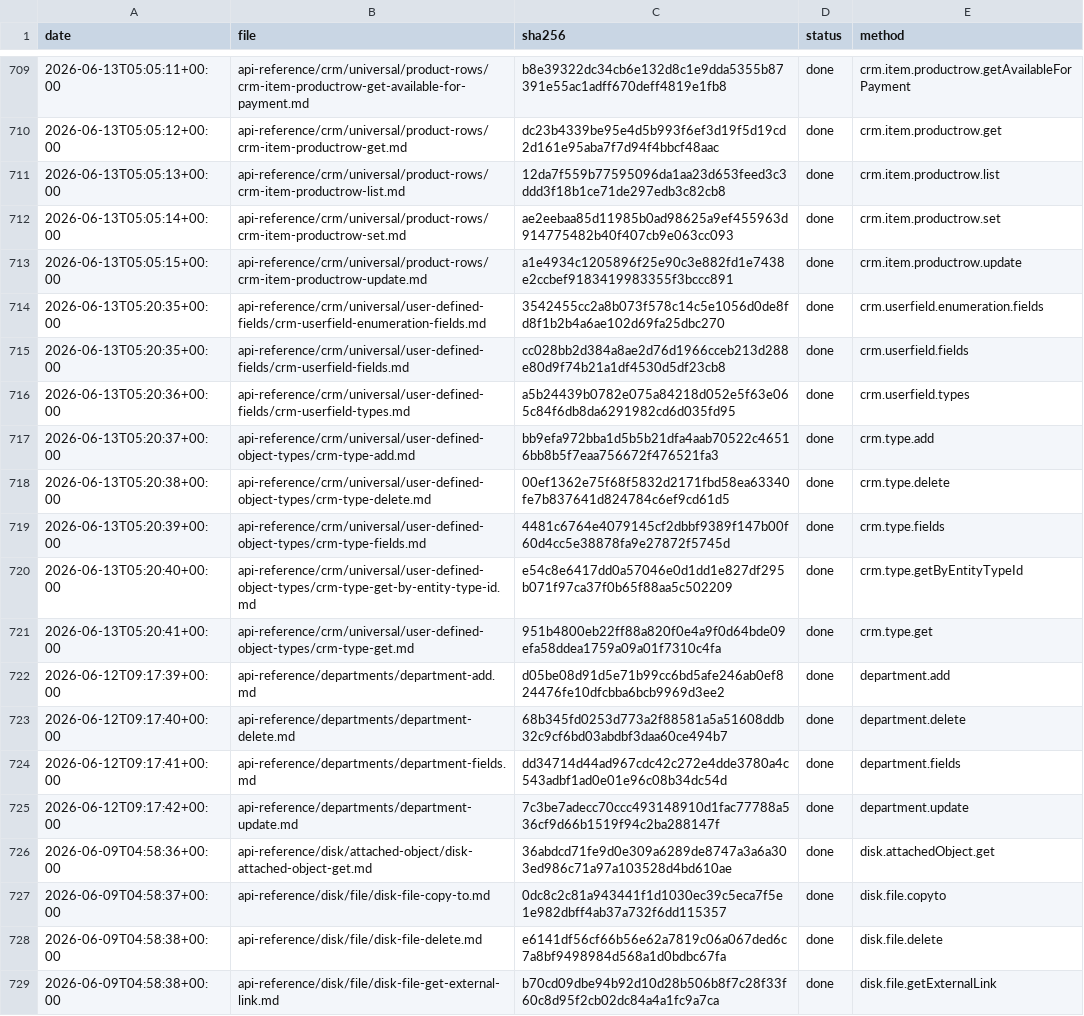
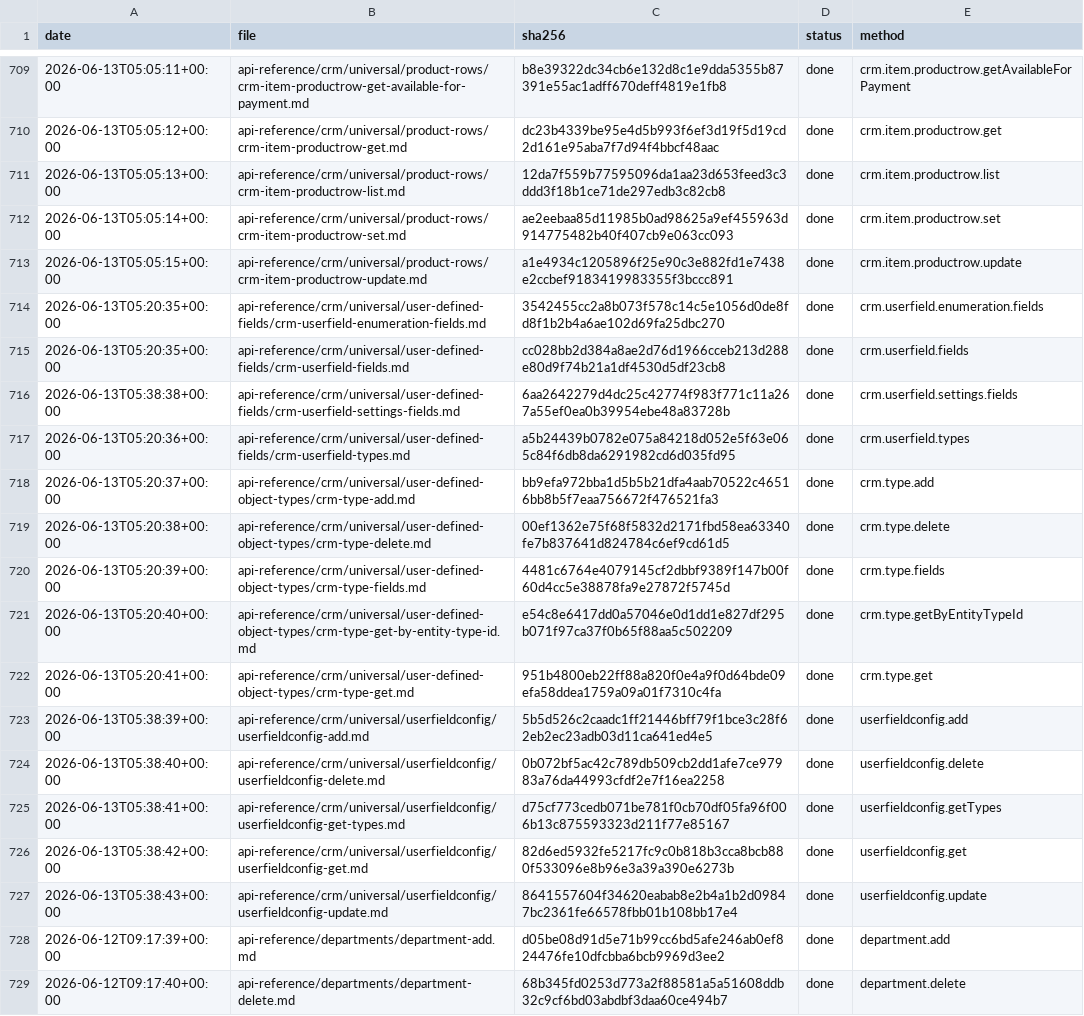
Before and after one commit to IgorShevchik/b24-rest-docs, a TSV file: .actualize/ledger.tsv, drawn as a sheet; only a part is shown, gaps mark what is left out; the shorter side is filled out with more unchanged rows; the diff names each change by its address in the sheet, - before the commit and + after, or states it on an @@ line.

```diff
--- a/.actualize/ledger.tsv
+++ b/.actualize/ledger.tsv
+row 716: 2026-06-13T05:38:38+00:00 | api-reference/crm/universal/user-defined-fields/crm-userfield-settings-fields.md | 6aa2642279d4dc25c42774f983f771c11a267a55ef0ea0b39954ebe48a83728b | done | crm.userfield.settings.fields
+row 723: 2026-06-13T05:38:39+00:00 | api-reference/crm/universal/userfieldconfig/userfieldconfig-add.md | 5b5d526c2caadc1ff21446bff79f1bce3c28f62eb2ec23adb03d11ca641ed4e5 | done | userfieldconfig.add
+row 724: 2026-06-13T05:38:40+00:00 | api-reference/crm/universal/userfieldconfig/userfieldconfig-delete.md | 0b072bf5ac42c789db509cb2dd1afe7ce97983a76da44993cfdf2e7f16ea2258 | done | userfieldconfig.delete
+row 725: 2026-06-13T05:38:41+00:00 | api-reference/crm/universal/userfieldconfig/userfieldconfig-get-types.md | d75cf773cedb071be781f0cb70df05fa96f006b13c875593323d211f77e85167 | done | userfieldconfig.getTypes
+row 726: 2026-06-13T05:38:42+00:00 | api-reference/crm/universal/userfieldconfig/userfieldconfig-get.md | 82d6ed5932fe5217fc9c0b818b3cca8bcb880f533096e8b96e3a39a390e6273b | done | userfieldconfig.get
+row 727: 2026-06-13T05:38:43+00:00 | api-reference/crm/universal/userfieldconfig/userfieldconfig-update.md | 8641557604f34620eabab8e2b4a1b2d09847bc2361fe66578fbb01b108bb17e4 | done | userfieldconfig.update
```
Also changed, not shown: 6 other files.
